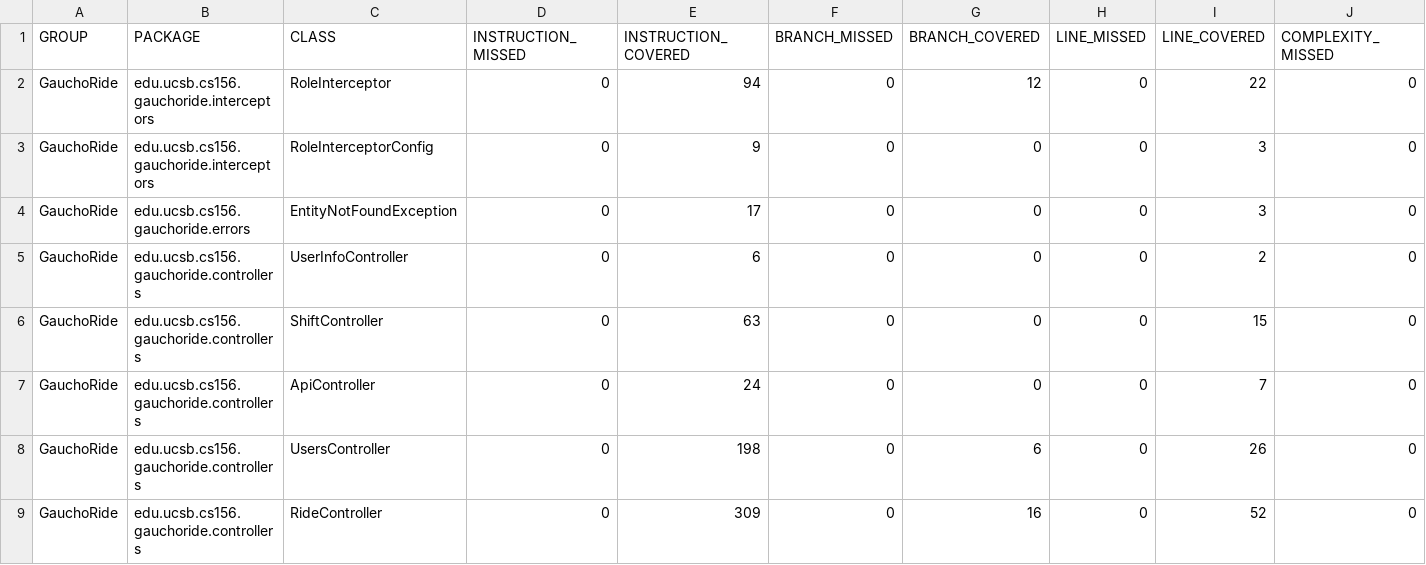
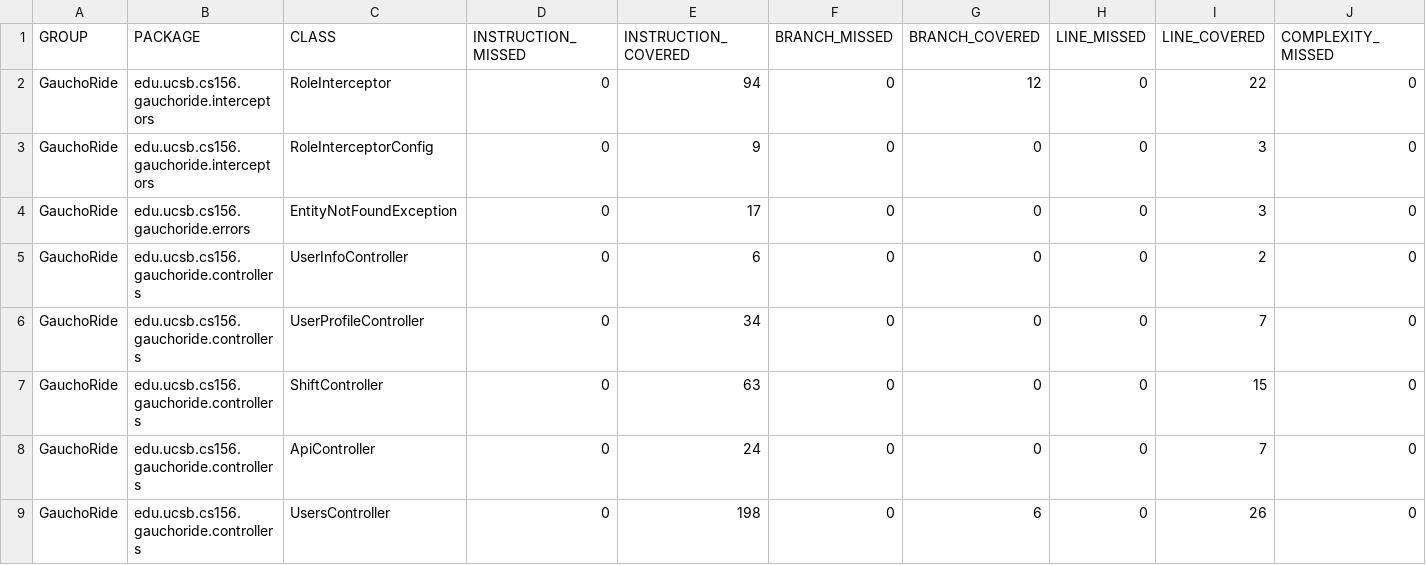
Before and after one commit to ucsb-cs156-m23/proj-gauchoride-m23-9am-1, a CSV file: jacoco/jacoco.csv, drawn as a sheet; only a part is shown; the shorter side is filled out with more unchanged rows; rows hold the shown columns only; the diff names each change by its address in the sheet, - before the commit and + after, or states it on an @@ line.

Commit message:
Deploying to gh-pages from @ ucsb-cs156-m23/proj-gauchoride-m23-9am-1@7f2ad4b01846ec874b8bf854884b23048fb06953 🚀

```diff
--- a/jacoco/jacoco.csv
+++ b/jacoco/jacoco.csv
+row 6: GauchoRide | edu.ucsb.cs156.gauchoride.controllers | UserProfileController | 0 | 34 | 0 | 0 | 0 | 7 | 0
```
Also changed, not shown: 7 other files.
